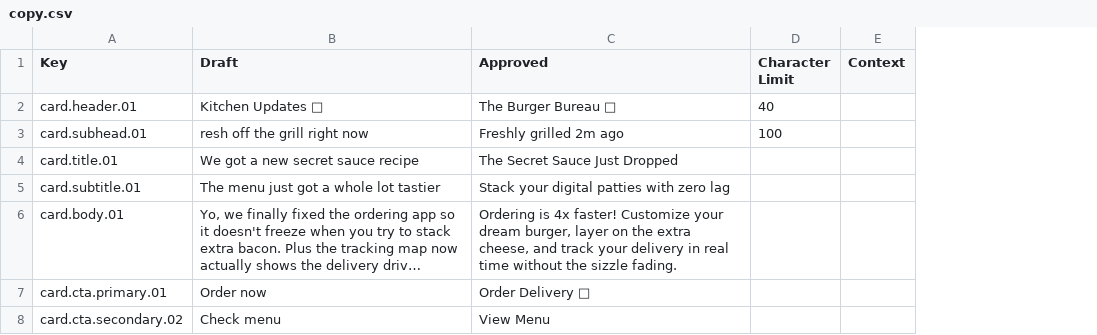
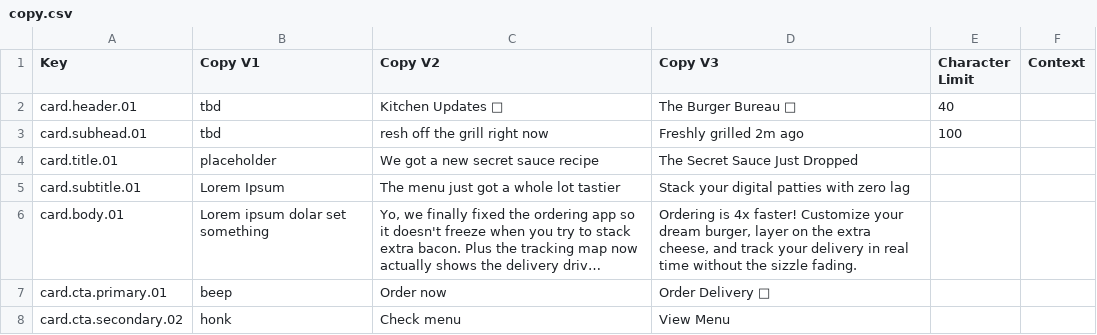
Before and after one commit to coleorloff/copyflow, a CSV file: CopyFlow/data/copy.csv, drawn as a sheet; long unchanged cells end in …; addresses are those after the commit; the diff names each change by its address in the sheet, - before the commit and + after, or states it on an @@ line.

Commit message:
chore(copyflow): auto-sync updated copy.csv

```diff
--- a/CopyFlow/data/copy.csv
+++ b/CopyFlow/data/copy.csv
+column B (Copy V1), rows 2-8: tbd | tbd | placeholder | Lorem Ipsum | Lorem ipsum dolar set something | beep | honk
-C1: Draft
+C1: Copy V2
-D1: Approved
+D1: Copy V3
```
